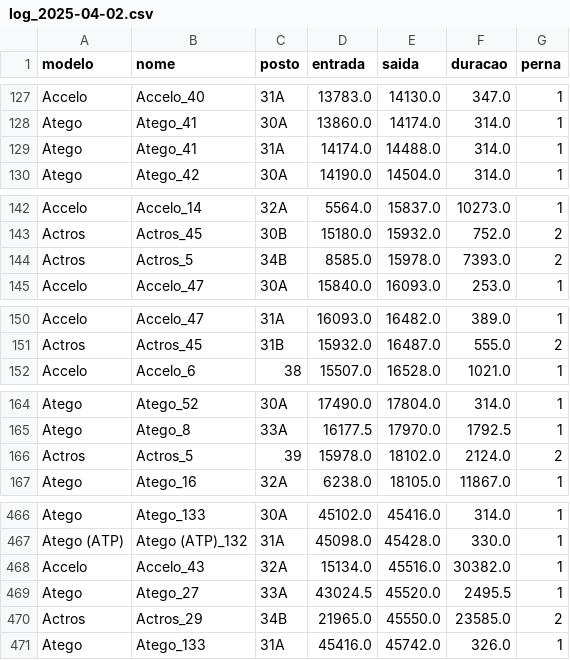
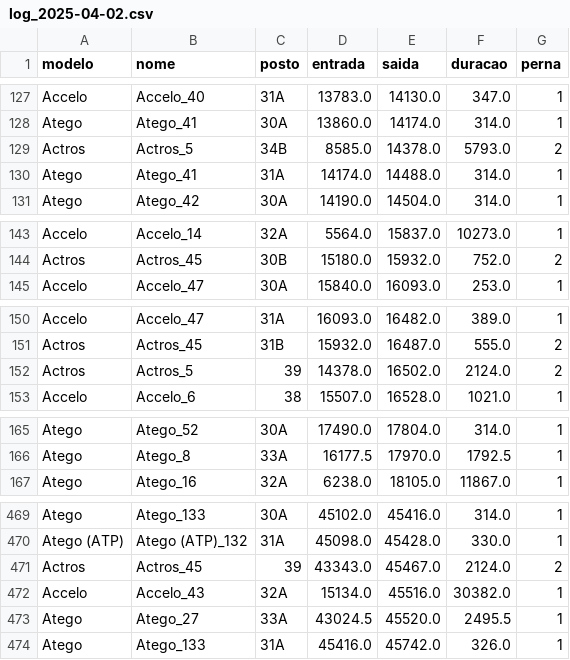
Before and after one commit to MatheusFariasPJ/PROJETO_MERCEDES, a CSV file: logs_por_dia_ATUAL/2025-04-02/log_2025-04-02.csv, drawn as a sheet; only a part is shown, gaps mark what is left out; the diff covers the shown part only.

```diff
--- a/logs_por_dia_ATUAL/2025-04-02/log_2025-04-02.csv
+++ b/logs_por_dia_ATUAL/2025-04-02/log_2025-04-02.csv
@@ -128,2 +128,3 @@ Accelo,Accelo_40,31A,13783.0,14130.0,347.0,1
 Atego,Atego_41,30A,13860.0,14174.0,314.0,1
+Actros,Actros_5,34B,8585.0,14378.0,5793.0,2
 Atego,Atego_41,31A,14174.0,14488.0,314.0,1
@@ -143,3 +144,2 @@ Accelo,Accelo_14,32A,5564.0,15837.0,10273.0,1
 Actros,Actros_45,30B,15180.0,15932.0,752.0,2
-Actros,Actros_5,34B,8585.0,15978.0,7393.0,2
 Accelo,Accelo_47,30A,15840.0,16093.0,253.0,1
@@ -151,2 +151,3 @@ Accelo,Accelo_47,31A,16093.0,16482.0,389.0,1
 Actros,Actros_45,31B,15932.0,16487.0,555.0,2
+Actros,Actros_5,39,14378.0,16502.0,2124.0,2
 Accelo,Accelo_6,38,15507.0,16528.0,1021.0,1
@@ -165,3 +166,2 @@ Atego,Atego_52,30A,17490.0,17804.0,314.0,1
 Atego,Atego_8,33A,16177.5,17970.0,1792.5,1
-Actros,Actros_5,39,15978.0,18102.0,2124.0,2
 Atego,Atego_16,32A,6238.0,18105.0,11867.0,1
@@ -467,5 +470,5 @@ Atego,Atego_133,30A,45102.0,45416.0,314.0,1
 Atego (ATP),Atego (ATP)_132,31A,45098.0,45428.0,330.0,1
+Actros,Actros_45,39,43343.0,45467.0,2124.0,2
 Accelo,Accelo_43,32A,15134.0,45516.0,30382.0,1
 Atego,Atego_27,33A,43024.5,45520.0,2495.5,1
-Actros,Actros_29,34B,21965.0,45550.0,23585.0,2
 Atego,Atego_133,31A,45416.0,45742.0,326.0,1
```
Also changed, not shown: 10 added rows and 7 removed rows elsewhere in this file, logs_por_dia_ATUAL/2025-04-01/log_2025-04-01.csv, logs_por_dia_ATUAL/2025-04-03/log_2025-04-03.csv, 20 other files.
